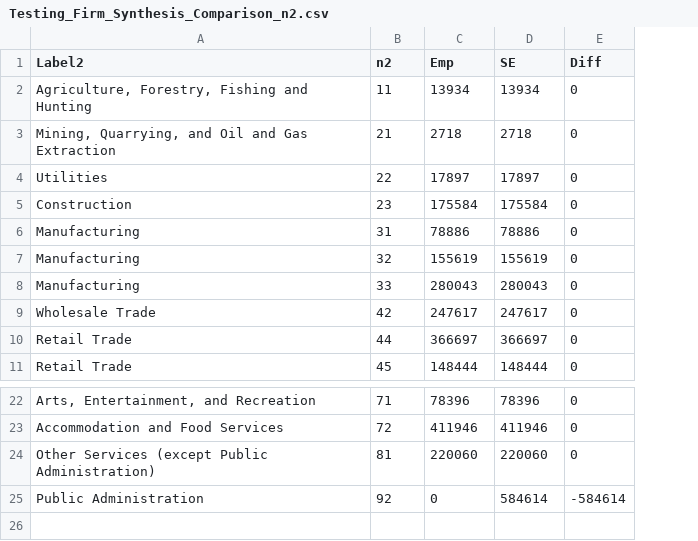
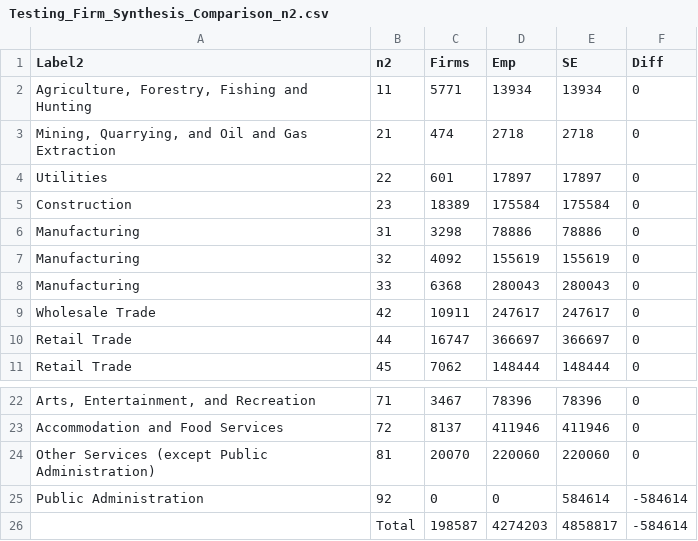
Before and after one commit to CMAP-REPOS/cmap_csvm, a CSV file: dev/Testing/Testing_Firm_Synthesis_Comparison_n2.csv, drawn as a sheet; only a part is shown, gaps mark what is left out; the diff names each change by its address in the sheet, - before the commit and + after, or states it on an @@ line.

Commit message:
minor tweaks to the firm synthesis testing code

```diff
--- a/dev/Testing/Testing_Firm_Synthesis_Comparison_n2.csv
+++ b/dev/Testing/Testing_Firm_Synthesis_Comparison_n2.csv
+column C (Firms), rows 2-11: 5771 | 474 | 601 | 18389 | 3298 | 4092 | 6368 | 10911 | 16747 | 7062; rows 22-25: 3467 | 8137 | 20070 | 0
+row 26:  | Total | 198587 | 4274203 | 4858817 | -584614
```
Also changed, not shown: 1 other file.
